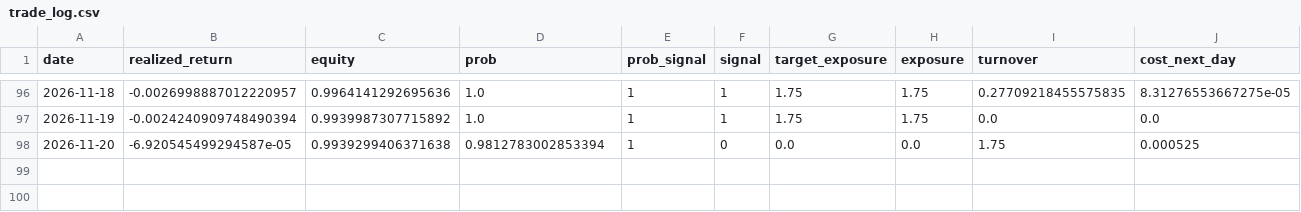
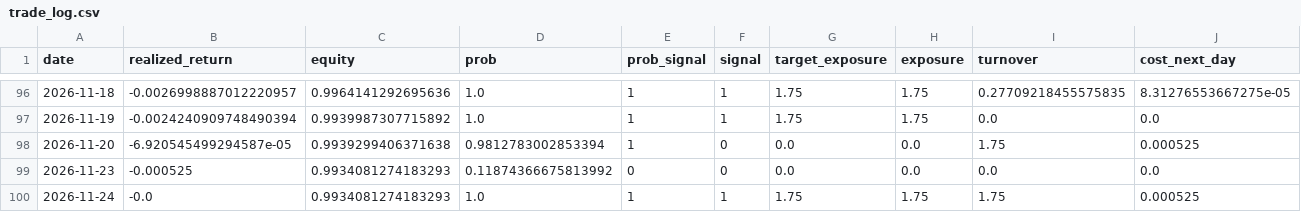
Before and after one commit to axt-22/fx-paper-trader1, a CSV file: docs/data/trade_log.csv, drawn as a sheet; only a part is shown, gaps mark what is left out; rows hold the shown columns only; the diff names each change by its address in the sheet, - before the commit and + after, or states it on an @@ line.

```diff
--- a/docs/data/trade_log.csv
+++ b/docs/data/trade_log.csv
+row 99: 2026-11-23 | -0.000525 | 0.9934081274183293 | 0.11874366675813992 | 0 | 0 | 0.0 | 0.0 | 0.0 | 0.0
+row 100: 2026-11-24 | -0.0 | 0.9934081274183293 | 1.0 | 1 | 1 | 1.75 | 1.75 | 1.75 | 0.000525
```
Also changed, not shown: 2 other files.
